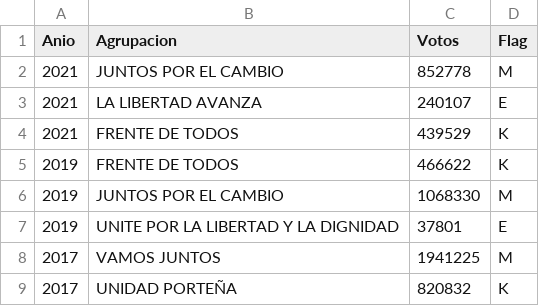
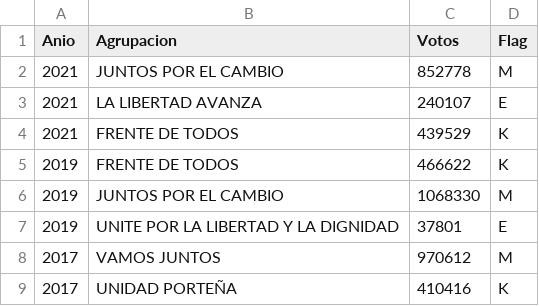
Before and after one commit to Ger-Martinez/infovis, a CSV file: conclu.csv, drawn as a sheet.

Commit message:
Update conclu.csv

```diff
--- a/conclu.csv
+++ b/conclu.csv
@@ -7,3 +7,3 @@ Anio,Agrupacion,Votos,Flag
 2019,UNITE POR LA LIBERTAD Y LA DIGNIDAD,37801,E
-2017,VAMOS JUNTOS,1941225,M
-2017,UNIDAD PORTEÑA,820832,K
+2017,VAMOS JUNTOS,970612,M
+2017,UNIDAD PORTEÑA,410416,K
```
